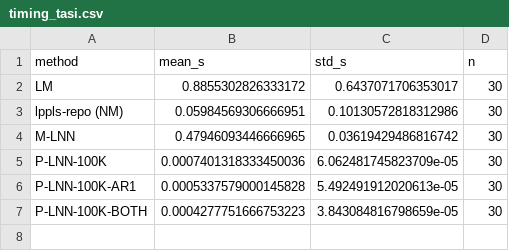
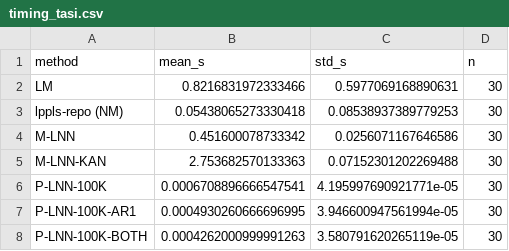
Before and after one commit to Rasheedovsky/Projects, a CSV file: lppls_paper_vs_repo/results/timing_tasi.csv, drawn as a sheet.

```diff
--- a/lppls_paper_vs_repo/results/timing_tasi.csv
+++ b/lppls_paper_vs_repo/results/timing_tasi.csv
@@ -1,7 +1,8 @@
 method,mean_s,std_s,n
-LM,0.8855302826333172,0.6437071706353017,30
-lppls-repo (NM),0.05984569306666951,0.10130572818312986,30
-M-LNN,0.47946093446666965,0.03619429486816742,30
-P-LNN-100K,0.0007401318333450036,6.062481745823709e-05,30
-P-LNN-100K-AR1,0.0005337579000145828,5.492491912020613e-05,30
-P-LNN-100K-BOTH,0.0004277751666753223,3.843084816798659e-05,30
+LM,0.8216831972333466,0.5977069168890631,30
+lppls-repo (NM),0.05438065273330418,0.08538937389779253,30
+M-LNN,0.451600078733342,0.0256071167646586,30
+M-LNN-KAN,2.753682570133363,0.07152301202269488,30
+P-LNN-100K,0.0006708896666547541,4.195997690921771e-05,30
+P-LNN-100K-AR1,0.0004930260666696995,3.946600947561994e-05,30
+P-LNN-100K-BOTH,0.0004262000999991263,3.580791620265119e-05,30
```
Also changed, not shown: lppls_paper_vs_repo/results/tasi_estimates.csv, lppls_paper_vs_repo/results/tasi_summary.csv, 6 other files.
